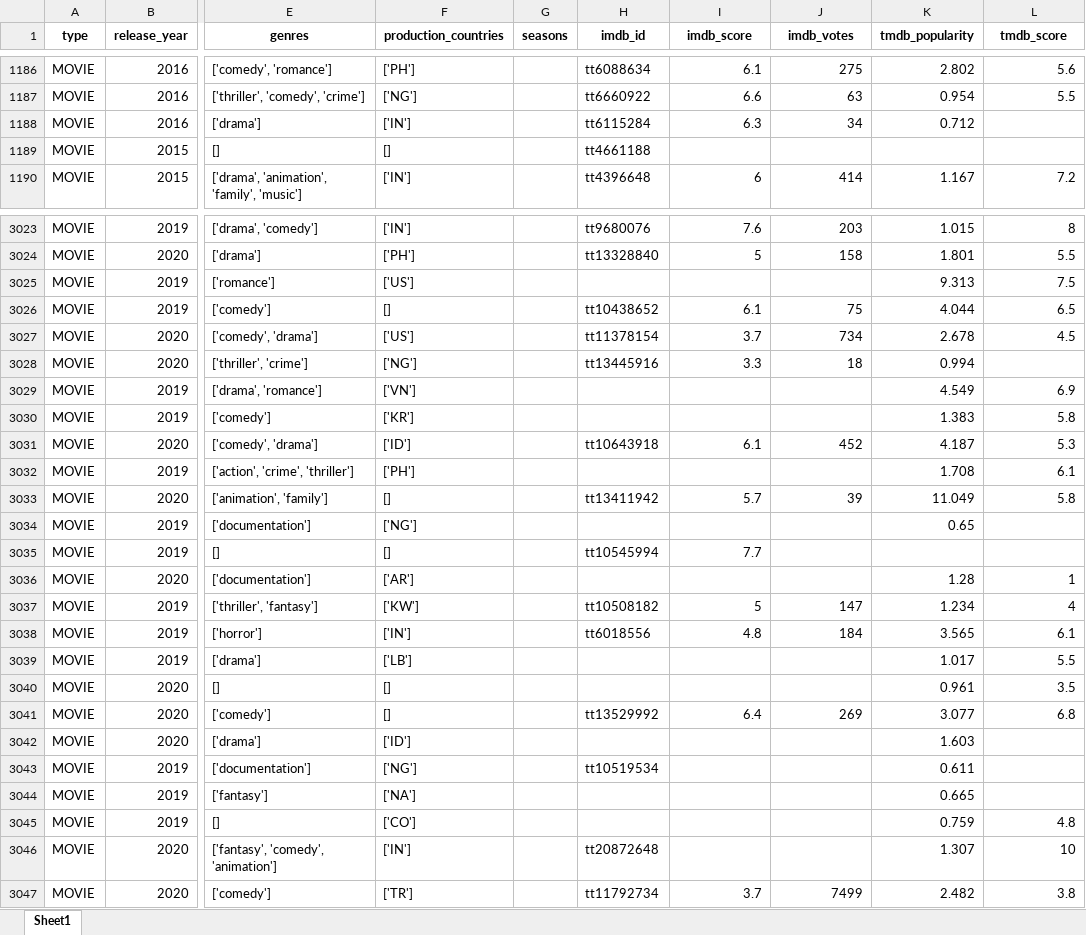
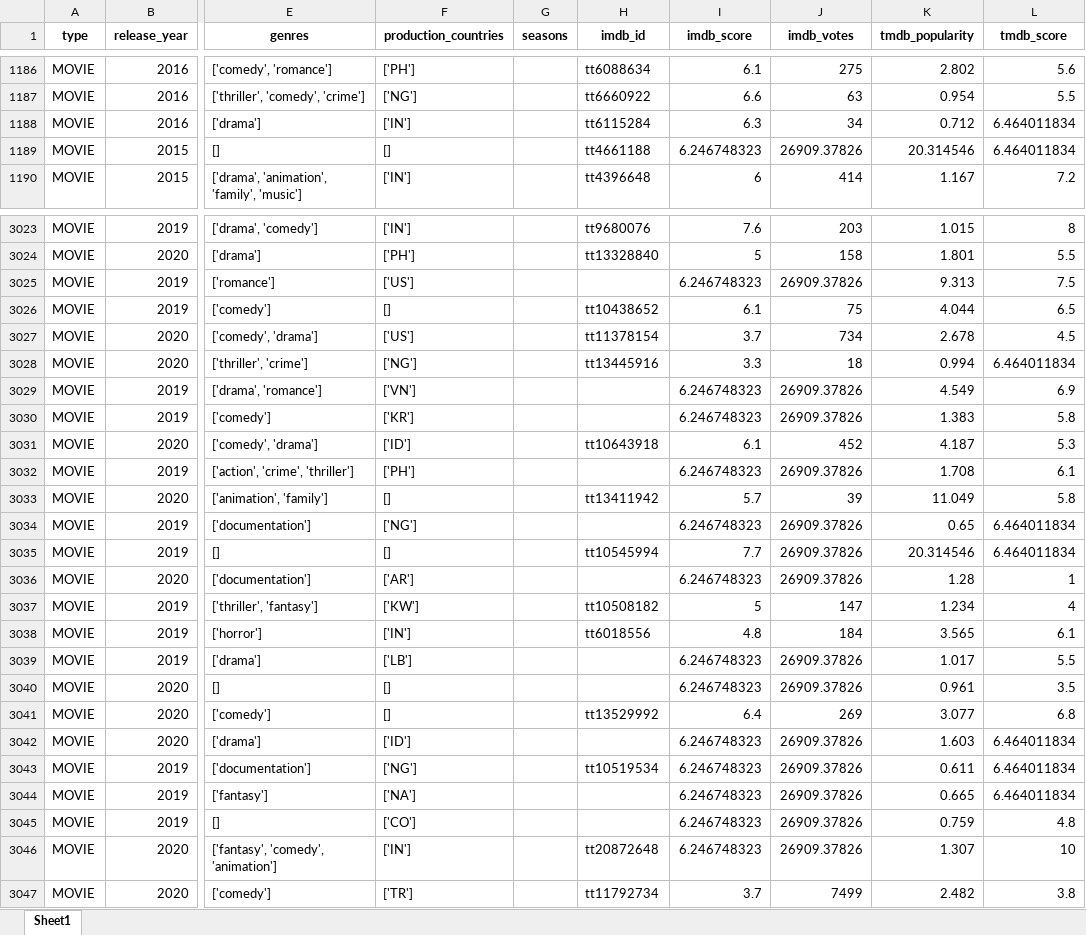
Before and after one commit to zulker0010/Netflix-Data-Project, an Excel workbook: df_movies.xlsx, sheet Sheet1, drawn as a sheet; only a part is shown, gaps mark what is left out; values as stored, in another font and other column widths than the file's, no borders; the diff covers the shown part only; the diff names each change by its address in the sheet, - before the commit and + after, or states it on an @@ line.

```diff
--- a/df_movies.xlsx (sheet Sheet1)
+++ b/df_movies.xlsx (sheet Sheet1)
-L1188:L1189 (tmdb_score): (empty)
+L1188:L1189 (tmdb_score): 6.464011834
-I1189 (imdb_score): (empty)
+I1189 (imdb_score): 6.246748323
-J1189 (imdb_votes): (empty)
+J1189 (imdb_votes): 26909.37826
-K1189 (tmdb_popularity): (empty)
+K1189 (tmdb_popularity): 20.314546
-I3025 (imdb_score): (empty)
+I3025 (imdb_score): 6.246748323
-J3025 (imdb_votes): (empty)
+J3025 (imdb_votes): 26909.37826
-L3028 (tmdb_score): (empty)
+L3028 (tmdb_score): 6.464011834
-I3029:I3030 (imdb_score): (empty)
+I3029:I3030 (imdb_score): 6.246748323
-J3029:J3030 (imdb_votes): (empty)
+J3029:J3030 (imdb_votes): 26909.37826
-I3032 (imdb_score): (empty)
+I3032 (imdb_score): 6.246748323
-J3032 (imdb_votes): (empty)
+J3032 (imdb_votes): 26909.37826
-I3034 (imdb_score): (empty)
+I3034 (imdb_score): 6.246748323
-J3034:J3036 (imdb_votes): (empty)
+J3034:J3036 (imdb_votes): 26909.37826
-L3034:L3035 (tmdb_score): (empty)
+L3034:L3035 (tmdb_score): 6.464011834
-K3035 (tmdb_popularity): (empty)
+K3035 (tmdb_popularity): 20.314546
-I3036 (imdb_score): (empty)
+I3036 (imdb_score): 6.246748323
-I3039:I3040 (imdb_score): (empty)
+I3039:I3040 (imdb_score): 6.246748323
-J3039:J3040 (imdb_votes): (empty)
+J3039:J3040 (imdb_votes): 26909.37826
-I3042:I3046 (imdb_score): (empty)
+I3042:I3046 (imdb_score): 6.246748323
-J3042:J3046 (imdb_votes): (empty)
+J3042:J3046 (imdb_votes): 26909.37826
-L3042:L3044 (tmdb_score): (empty)
+L3042:L3044 (tmdb_score): 6.464011834
```
Also changed, not shown: 864 edited cells elsewhere in this sheet, df_shows.xlsx, 1 other file.
